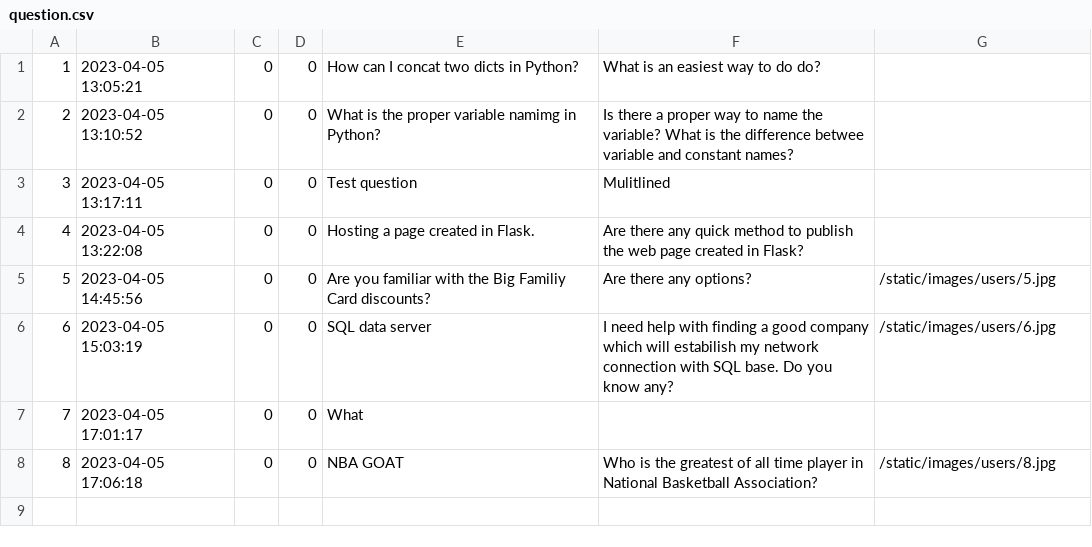
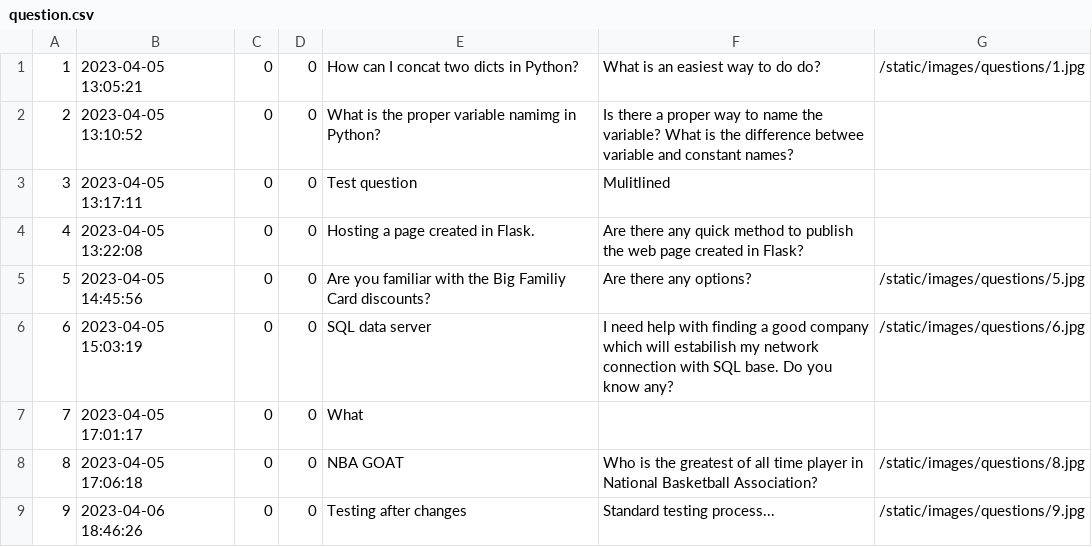
Before and after one commit to RadekRo/ask-mate, a CSV file: data/question.csv, drawn as a sheet.

Commit message:
Changed image endpoint according to questions and answers needs

```diff
--- a/data/question.csv
+++ b/data/question.csv
@@ -1,2 +1,2 @@
-1,2023-04-05 13:05:21,0,0,How can I concat two dicts in Python?,What is an easiest way to do do?,
+1,2023-04-05 13:05:21,0,0,How can I concat two dicts in Python?,What is an easiest way to do do?,/static/images/questions/1.jpg
 2,2023-04-05 13:10:52,0,0,What is the proper variable namimg in Python?,Is there a proper way to name the variable? What is the difference betwee variable and constant names?,
@@ -4,5 +4,6 @@
 4,2023-04-05 13:22:08,0,0,Hosting a page created in Flask.,Are there any quick method to publish the web page created in Flask?,
-5,2023-04-05 14:45:56,0,0,Are you familiar with the Big Familiy Card discounts?,Are there any options?,/static/images/users/5.jpg
-6,2023-04-05 15:03:19,0,0,SQL data server,I need help with finding a good company which will estabilish my network connection with SQL base. Do you know any?,/static/images/users/6.jpg
+5,2023-04-05 14:45:56,0,0,Are you familiar with the Big Familiy Card discounts?,Are there any options?,/static/images/questions/5.jpg
+6,2023-04-05 15:03:19,0,0,SQL data server,I need help with finding a good company which will estabilish my network connection with SQL base. Do you know any?,/static/images/questions/6.jpg
 7,2023-04-05 17:01:17,0,0,What,,
-8,2023-04-05 17:06:18,0,0,NBA GOAT,Who is the greatest of all time player in National Basketball Association?,/static/images/users/8.jpg
+8,2023-04-05 17:06:18,0,0,NBA GOAT,Who is the greatest of all time player in National Basketball Association?,/static/images/questions/8.jpg
+9,2023-04-06 18:46:26,0,0,Testing after changes,Standard testing process...,/static/images/questions/9.jpg
```
Also changed, not shown: data/answer.csv, 7 other files.
